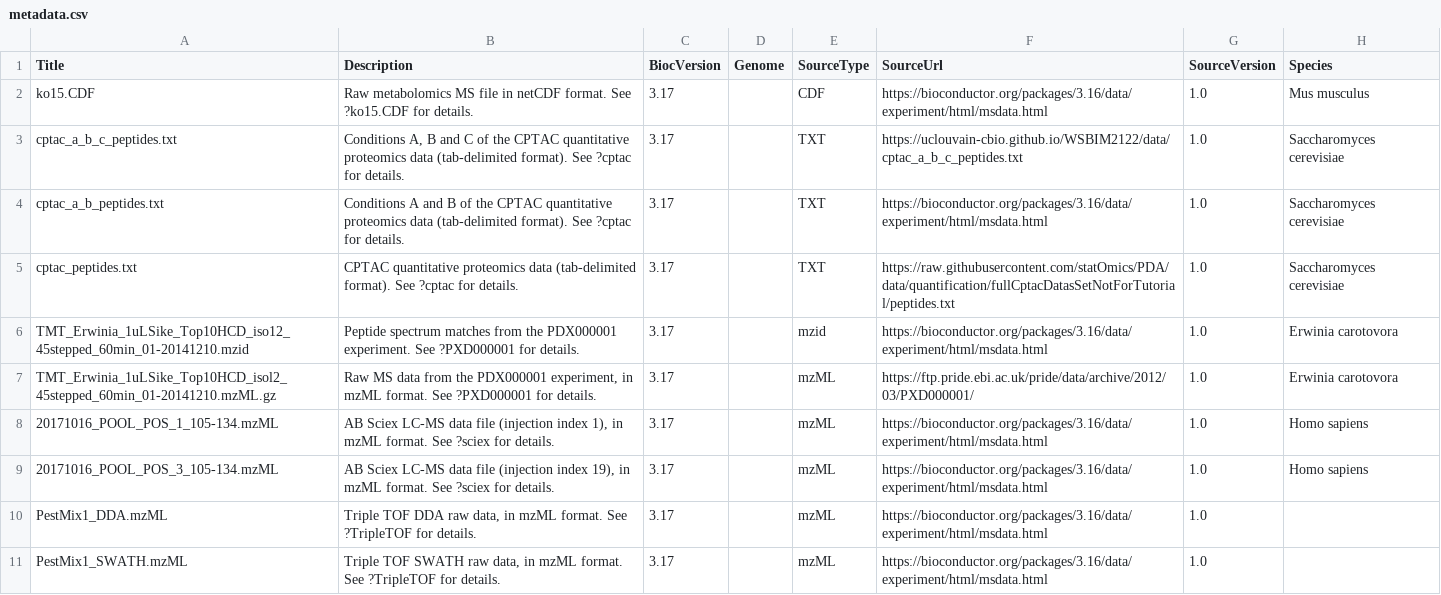
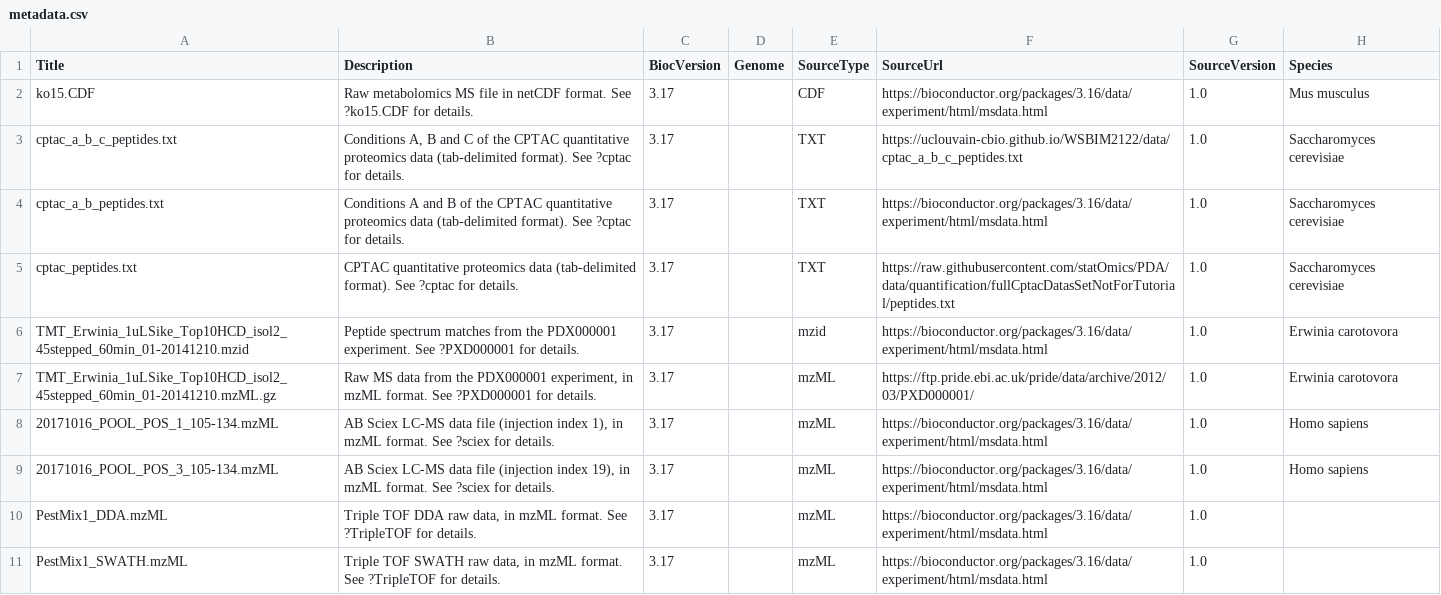
Before and after one commit to rformassspectrometry/MsDataHub, a CSV file: inst/extdata/metadata.csv, drawn as a sheet; only a part is shown; the diff names each change by its address in the sheet, - before the commit and + after, or states it on an @@ line.

```diff
--- a/inst/extdata/metadata.csv
+++ b/inst/extdata/metadata.csv
-A6 (Title): TMT_Erwinia_1uLSike_Top10HCD_iso12_45stepped_60min_01-20141210.mzid
+A6 (Title): TMT_Erwinia_1uLSike_Top10HCD_isol2_45stepped_60min_01-20141210.mzid
```
Also changed, not shown: 1 other file.
